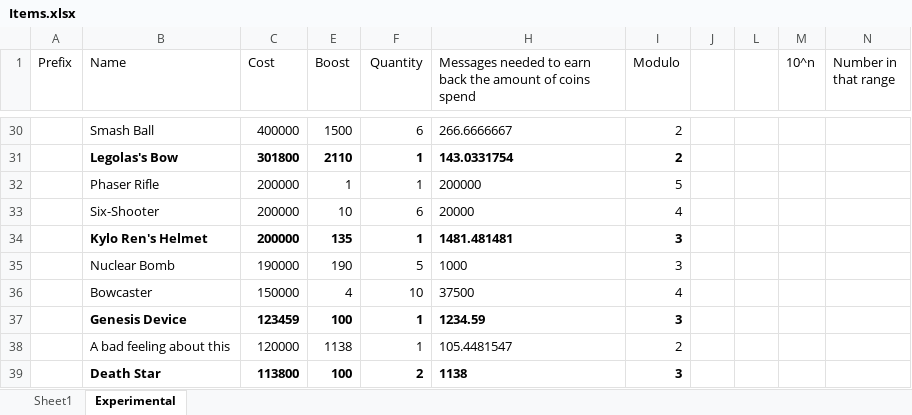
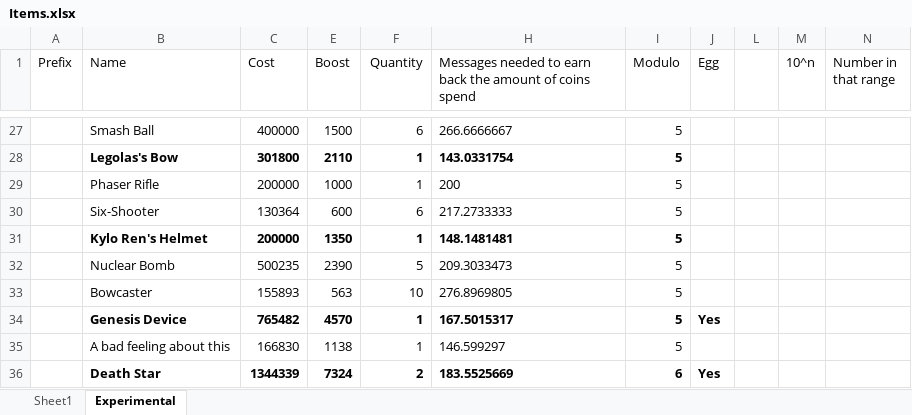
Before and after one commit to 2br-2b/CoinGame, an Excel workbook: Items.xlsx, sheet Experimental, drawn as a sheet; only a part is shown, gaps mark what is left out; values as stored, in another font and other column widths than the file's, no borders; table styles not drawn; addresses are those after the commit; the diff covers the shown part only; the diff names each change by its address in the sheet, - before the commit and + after, or states it on an @@ line.

```diff
--- a/Items.xlsx (sheet Experimental)
+++ b/Items.xlsx (sheet Experimental)
-J1: (empty)
+J1: Egg
-I27:I28 (Modulo): 2
+I27:I28 (Modulo): 5
-E29 (Boost): 1
+E29 (Boost): 1000
-H29: 200000
+H29: 200
-C30 (Cost): 200000
+C30 (Cost): 130364
-E30 (Boost): 10
+E30 (Boost): 600
-H30: 20000
+H30: 217.2733333
-I30 (Modulo): 4
+I30 (Modulo): 5
-E31 (Boost): 135
+E31 (Boost): 1350
-H31: 1481.481481
+H31: 148.1481481
-I31:I32 (Modulo): 3
+I31:I32 (Modulo): 5
-C32 (Cost): 190000
+C32 (Cost): 500235
-E32 (Boost): 190
+E32 (Boost): 2390
-H32: 1000
+H32: 209.3033473
-C33 (Cost): 150000
+C33 (Cost): 155893
-E33 (Boost): 4
+E33 (Boost): 563
-H33: 37500
+H33: 276.8969805
-I33 (Modulo): 4
+I33 (Modulo): 5
-C34 (Cost): 123459
+C34 (Cost): 765482
-E34 (Boost): 100
+E34 (Boost): 4570
-H34: 1234.59
+H34: 167.5015317
-I34 (Modulo): 3
+I34 (Modulo): 5
-J34 (Egg): (empty)
+J34 (Egg): Yes
-C35 (Cost): 120000
+C35 (Cost): 166830
-H35: 105.4481547
+H35: 146.599297
-I35 (Modulo): 2
+I35 (Modulo): 5
-C36 (Cost): 113800
+C36 (Cost): 1344339
-E36 (Boost): 100
+E36 (Boost): 7324
-H36: 1138
+H36: 183.5525669
-I36 (Modulo): 3
+I36 (Modulo): 6
-J36 (Egg): (empty)
+J36 (Egg): Yes
```
Also changed, not shown: 1 added row, 6 removed rows, 121 edited cells and cell formats elsewhere in this sheet, formulas that keep their value, hidden cells.
